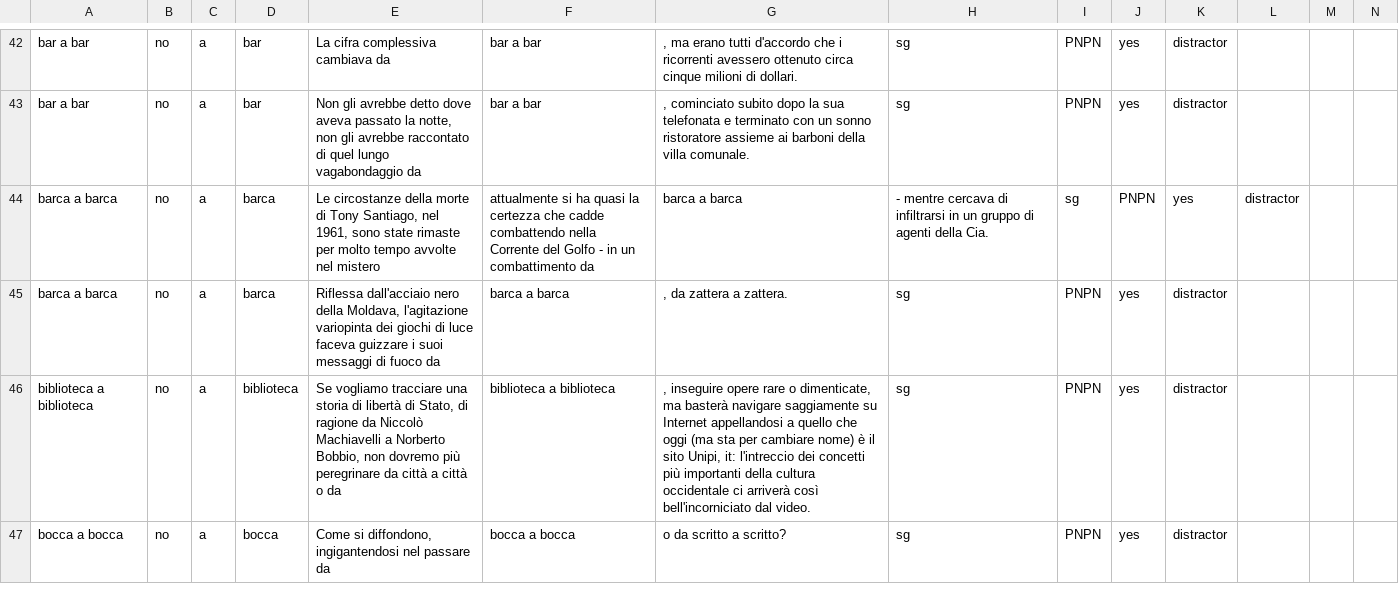
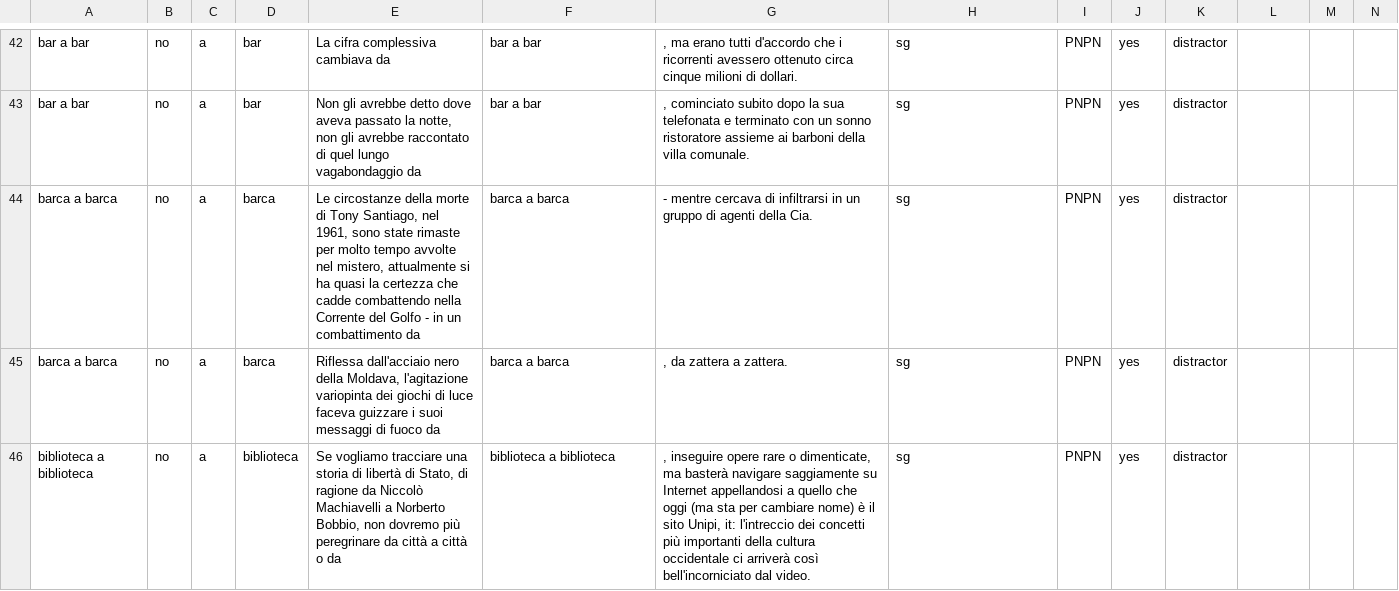
Before and after one commit to LaboratorioSperimentale/Semantica2025, a TSV file: data/distractors.tsv, drawn as a sheet; only a part is shown, gaps mark what is left out; the shorter side is filled out with more unchanged rows; the diff covers the shown part only.

Commit message:
update distractors

```diff
--- a/data/distractors.tsv
+++ b/data/distractors.tsv
@@ -43,3 +43,3 @@ bar a bar	no	a	bar	La cifra complessiva cambiava da	bar a bar	, ma erano tutti d
 bar a bar	no	a	bar	Non gli avrebbe detto dove aveva passato la notte, non gli avrebbe raccontato di quel lungo vagabondaggio da	bar a bar	, cominciato subito dopo la sua telefonata e terminato con un sonno ristoratore assieme ai barboni della villa comunale.	sg	PNPN	yes	distractor
-barca a barca	no	a	barca	Le circostanze della morte di Tony Santiago, nel 1961, sono state rimaste per molto tempo avvolte nel mistero	 attualmente si ha quasi la certezza che cadde combattendo nella Corrente del Golfo - in un combattimento da	barca a barca	- mentre cercava di infiltrarsi in un gruppo di agenti della Cia.	sg	PNPN	yes	distractor
+barca a barca	no	a	barca	Le circostanze della morte di Tony Santiago, nel 1961, sono state rimaste per molto tempo avvolte nel mistero, attualmente si ha quasi la certezza che cadde combattendo nella Corrente del Golfo - in un combattimento da	barca a barca	- mentre cercava di infiltrarsi in un gruppo di agenti della Cia.	sg	PNPN	yes	distractor
 barca a barca	no	a	barca	Riflessa dall'acciaio nero della Moldava, l'agitazione variopinta dei giochi di luce faceva guizzare i suoi messaggi di fuoco da	barca a barca	, da zattera a zattera.	sg	PNPN	yes	distractor
```
Also changed, not shown: 14 removed rows and 12 edited cells elsewhere in this file.
